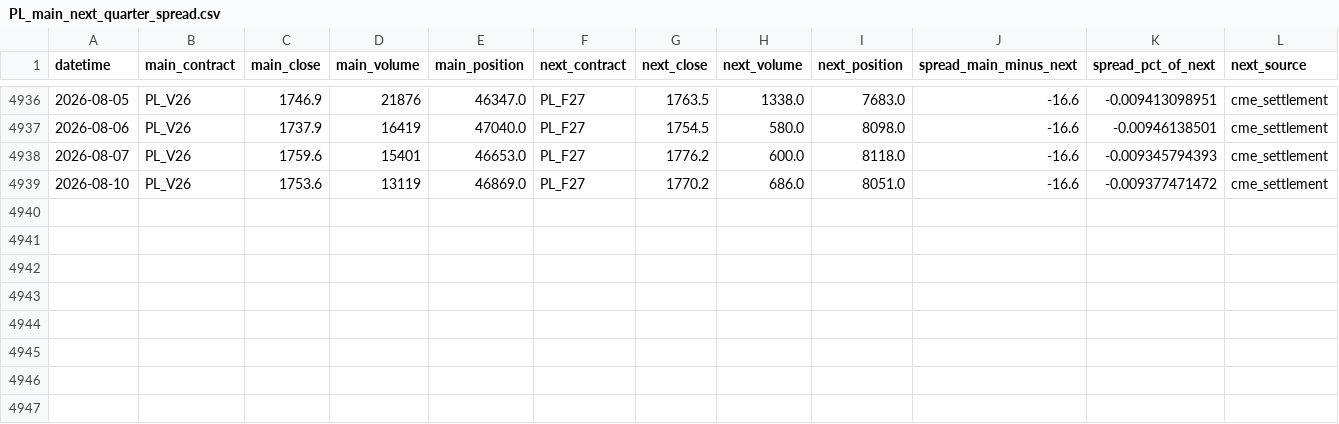
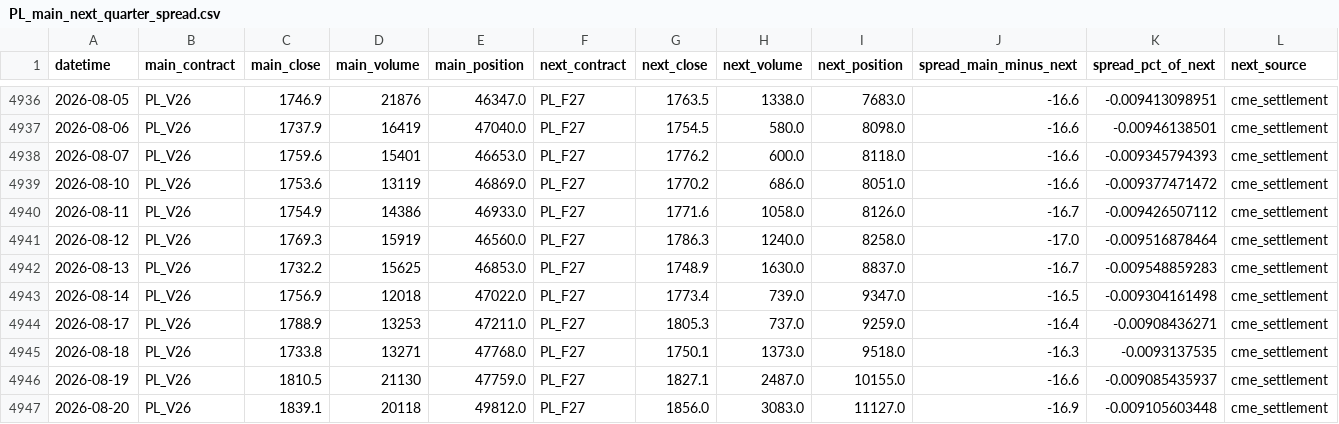
Before and after one commit to yiqing-cheung/commodity_research_system, a CSV file: data/PL_main_next_quarter_spread.csv, drawn as a sheet; only a part is shown, gaps mark what is left out; the diff names each change by its address in the sheet, - before the commit and + after, or states it on an @@ line.

```diff
--- a/data/PL_main_next_quarter_spread.csv
+++ b/data/PL_main_next_quarter_spread.csv
+row 4940: 2026-08-11 | PL_V26 | 1754.9 | 14386 | 46933.0 | PL_F27 | 1771.6 | 1058.0 | 8126.0 | -16.7 | -0.009426507112 | cme_settlement
+row 4941: 2026-08-12 | PL_V26 | 1769.3 | 15919 | 46560.0 | PL_F27 | 1786.3 | 1240.0 | 8258.0 | -17.0 | -0.009516878464 | cme_settlement
+row 4942: 2026-08-13 | PL_V26 | 1732.2 | 15625 | 46853.0 | PL_F27 | 1748.9 | 1630.0 | 8837.0 | -16.7 | -0.009548859283 | cme_settlement
+row 4943: 2026-08-14 | PL_V26 | 1756.9 | 12018 | 47022.0 | PL_F27 | 1773.4 | 739.0 | 9347.0 | -16.5 | -0.009304161498 | cme_settlement
+row 4944: 2026-08-17 | PL_V26 | 1788.9 | 13253 | 47211.0 | PL_F27 | 1805.3 | 737.0 | 9259.0 | -16.4 | -0.00908436271 | cme_settlement
+row 4945: 2026-08-18 | PL_V26 | 1733.8 | 13271 | 47768.0 | PL_F27 | 1750.1 | 1373.0 | 9518.0 | -16.3 | -0.0093137535 | cme_settlement
+row 4946: 2026-08-19 | PL_V26 | 1810.5 | 21130 | 47759.0 | PL_F27 | 1827.1 | 2487.0 | 10155.0 | -16.6 | -0.009085435937 | cme_settlement
+row 4947: 2026-08-20 | PL_V26 | 1839.1 | 20118 | 49812.0 | PL_F27 | 1856.0 | 3083.0 | 11127.0 | -16.9 | -0.009105603448 | cme_settlement
```
Also changed, not shown: data/gfex_PD_warehouse_receipt.csv, data/gfex_PT_warehouse_receipt.csv, 53 other files.
